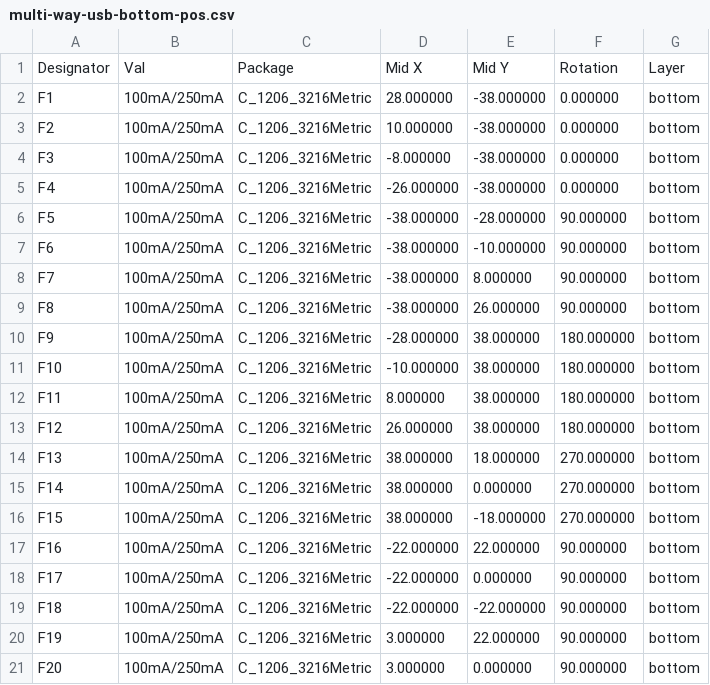
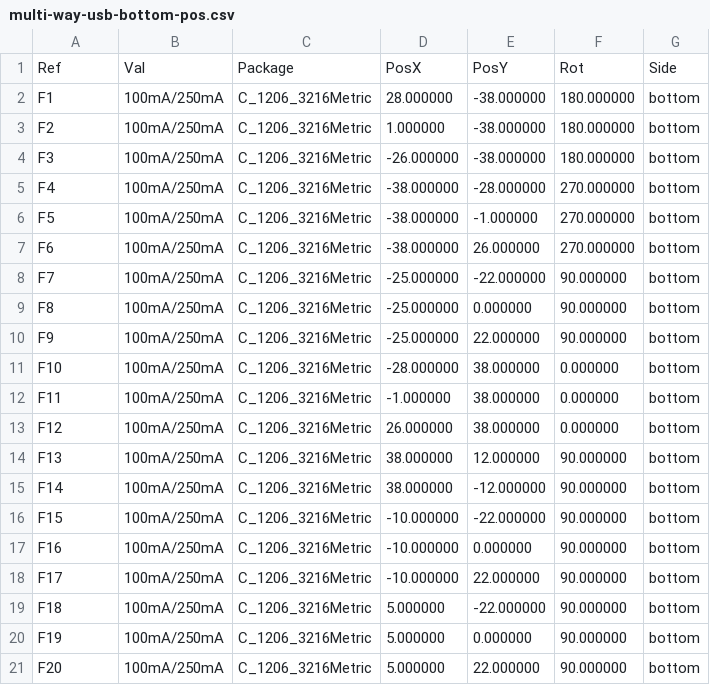
Before and after one commit to TomKeddie/prj-pcb-experiments, a CSV file: multi-way-usb/gerbers/multi-way-usb-bottom-pos.csv, drawn as a sheet; only a part is shown; the diff covers the shown part only.

Commit message:
multi-way-usb: fix mechanical issues

```diff
--- a/multi-way-usb/gerbers/multi-way-usb-bottom-pos.csv
+++ b/multi-way-usb/gerbers/multi-way-usb-bottom-pos.csv
@@ -1,21 +1,21 @@
-Designator,Val,Package,Mid X,Mid Y,Rotation,Layer
-"F1","100mA/250mA","C_1206_3216Metric",28.000000,-38.000000,0.000000,bottom
-"F2","100mA/250mA","C_1206_3216Metric",10.000000,-38.000000,0.000000,bottom
-"F3","100mA/250mA","C_1206_3216Metric",-8.000000,-38.000000,0.000000,bottom
-"F4","100mA/250mA","C_1206_3216Metric",-26.000000,-38.000000,0.000000,bottom
-"F5","100mA/250mA","C_1206_3216Metric",-38.000000,-28.000000,90.000000,bottom
-"F6","100mA/250mA","C_1206_3216Metric",-38.000000,-10.000000,90.000000,bottom
-"F7","100mA/250mA","C_1206_3216Metric",-38.000000,8.000000,90.000000,bottom
-"F8","100mA/250mA","C_1206_3216Metric",-38.000000,26.000000,90.000000,bottom
-"F9","100mA/250mA","C_1206_3216Metric",-28.000000,38.000000,180.000000,bottom
-"F10","100mA/250mA","C_1206_3216Metric",-10.000000,38.000000,180.000000,bottom
-"F11","100mA/250mA","C_1206_3216Metric",8.000000,38.000000,180.000000,bottom
-"F12","100mA/250mA","C_1206_3216Metric",26.000000,38.000000,180.000000,bottom
-"F13","100mA/250mA","C_1206_3216Metric",38.000000,18.000000,270.000000,bottom
-"F14","100mA/250mA","C_1206_3216Metric",38.000000,0.000000,270.000000,bottom
-"F15","100mA/250mA","C_1206_3216Metric",38.000000,-18.000000,270.000000,bottom
-"F16","100mA/250mA","C_1206_3216Metric",-22.000000,22.000000,90.000000,bottom
-"F17","100mA/250mA","C_1206_3216Metric",-22.000000,0.000000,90.000000,bottom
-"F18","100mA/250mA","C_1206_3216Metric",-22.000000,-22.000000,90.000000,bottom
-"F19","100mA/250mA","C_1206_3216Metric",3.000000,22.000000,90.000000,bottom
-"F20","100mA/250mA","C_1206_3216Metric",3.000000,0.000000,90.000000,bottom
+Ref,Val,Package,PosX,PosY,Rot,Side
+"F1","100mA/250mA","C_1206_3216Metric",28.000000,-38.000000,180.000000,bottom
+"F2","100mA/250mA","C_1206_3216Metric",1.000000,-38.000000,180.000000,bottom
+"F3","100mA/250mA","C_1206_3216Metric",-26.000000,-38.000000,180.000000,bottom
+"F4","100mA/250mA","C_1206_3216Metric",-38.000000,-28.000000,270.000000,bottom
+"F5","100mA/250mA","C_1206_3216Metric",-38.000000,-1.000000,270.000000,bottom
+"F6","100mA/250mA","C_1206_3216Metric",-38.000000,26.000000,270.000000,bottom
+"F7","100mA/250mA","C_1206_3216Metric",-25.000000,-22.000000,90.000000,bottom
+"F8","100mA/250mA","C_1206_3216Metric",-25.000000,0.000000,90.000000,bottom
+"F9","100mA/250mA","C_1206_3216Metric",-25.000000,22.000000,90.000000,bottom
+"F10","100mA/250mA","C_1206_3216Metric",-28.000000,38.000000,0.000000,bottom
+"F11","100mA/250mA","C_1206_3216Metric",-1.000000,38.000000,0.000000,bottom
+"F12","100mA/250mA","C_1206_3216Metric",26.000000,38.000000,0.000000,bottom
+"F13","100mA/250mA","C_1206_3216Metric",38.000000,12.000000,90.000000,bottom
+"F14","100mA/250mA","C_1206_3216Metric",38.000000,-12.000000,90.000000,bottom
+"F15","100mA/250mA","C_1206_3216Metric",-10.000000,-22.000000,90.000000,bottom
+"F16","100mA/250mA","C_1206_3216Metric",-10.000000,0.000000,90.000000,bottom
+"F17","100mA/250mA","C_1206_3216Metric",-10.000000,22.000000,90.000000,bottom
+"F18","100mA/250mA","C_1206_3216Metric",5.000000,-22.000000,90.000000,bottom
+"F19","100mA/250mA","C_1206_3216Metric",5.000000,0.000000,90.000000,bottom
+"F20","100mA/250mA","C_1206_3216Metric",5.000000,22.000000,90.000000,bottom
```
Also changed, not shown: 2 added rows and 12 edited cells elsewhere in this file, 15 other files.
